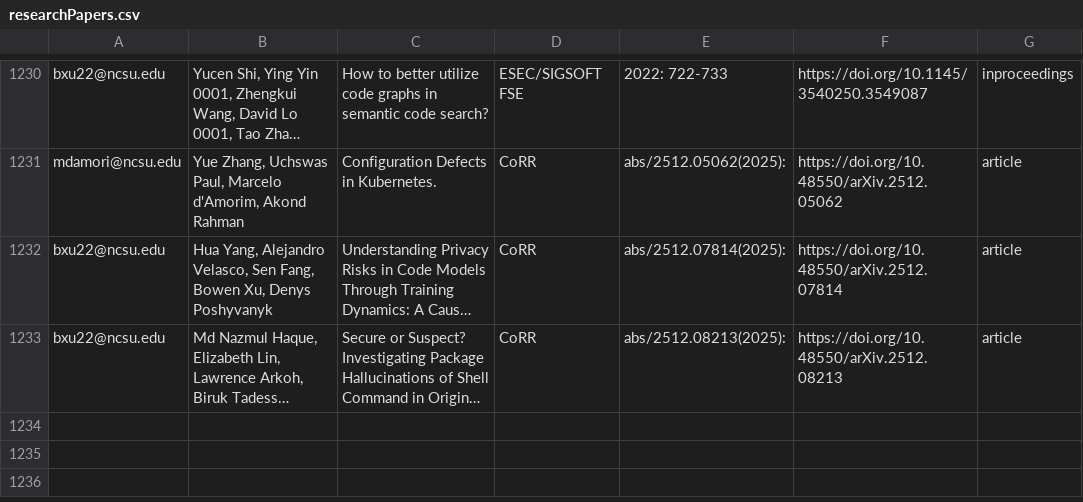
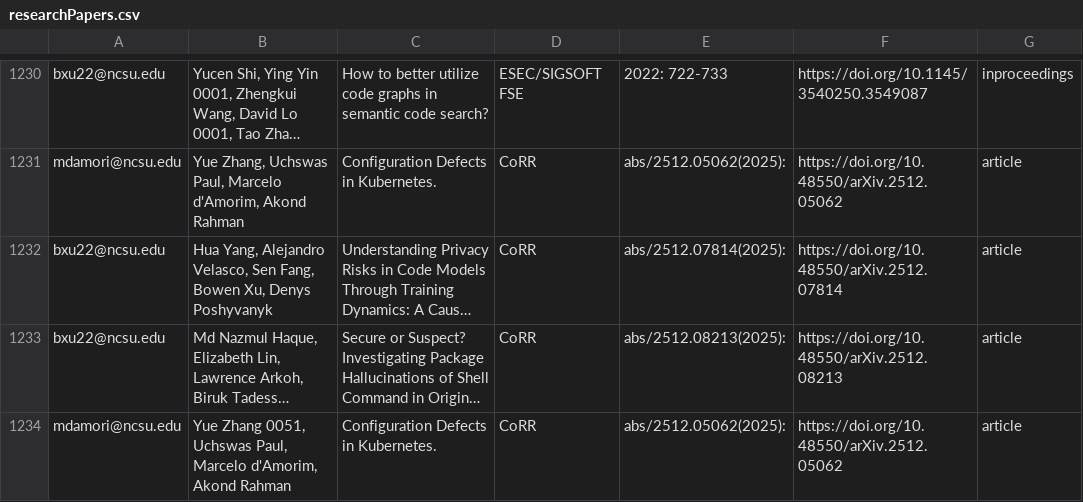
Before and after one commit to ncsu-software/ncsu-software.github.io, a CSV file: _data/researchers/sheets/researchPapers.csv, drawn as a sheet; only a part is shown, gaps mark what is left out; long unchanged cells end in …; the diff names each change by its address in the sheet, - before the commit and + after, or states it on an @@ line.

Commit message:
Update sheets

```diff
--- a/_data/researchers/sheets/researchPapers.csv
+++ b/_data/researchers/sheets/researchPapers.csv
+row 1234: mdamori@ncsu.edu | Yue Zhang 0051, Uchswas Paul, Marcelo d'Amorim, Akond Rahman | Configuration Defects in Kubernetes. | CoRR | abs/2512.05062(2025): | https://doi.org/10.48550/arXiv.2512.05062 | article
```
